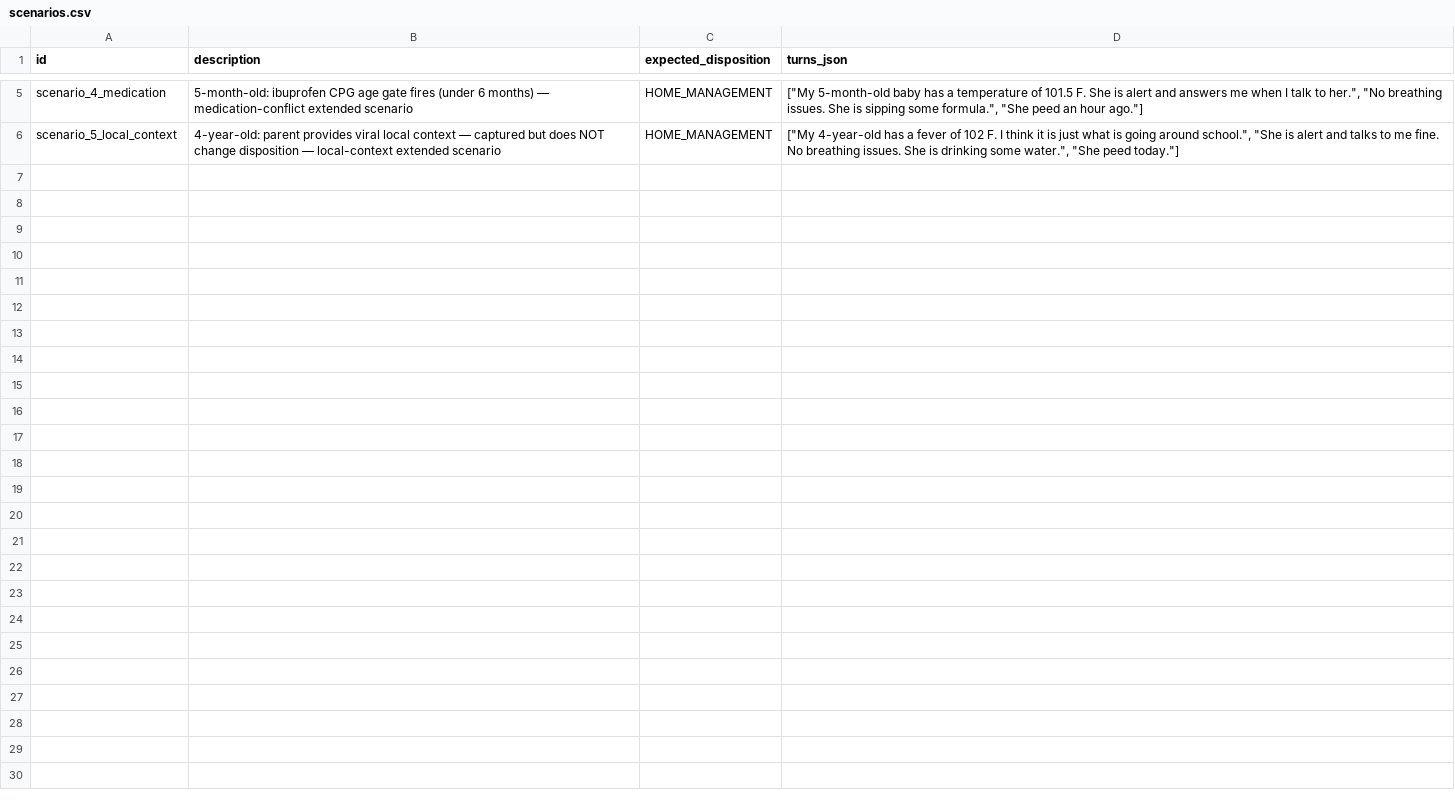
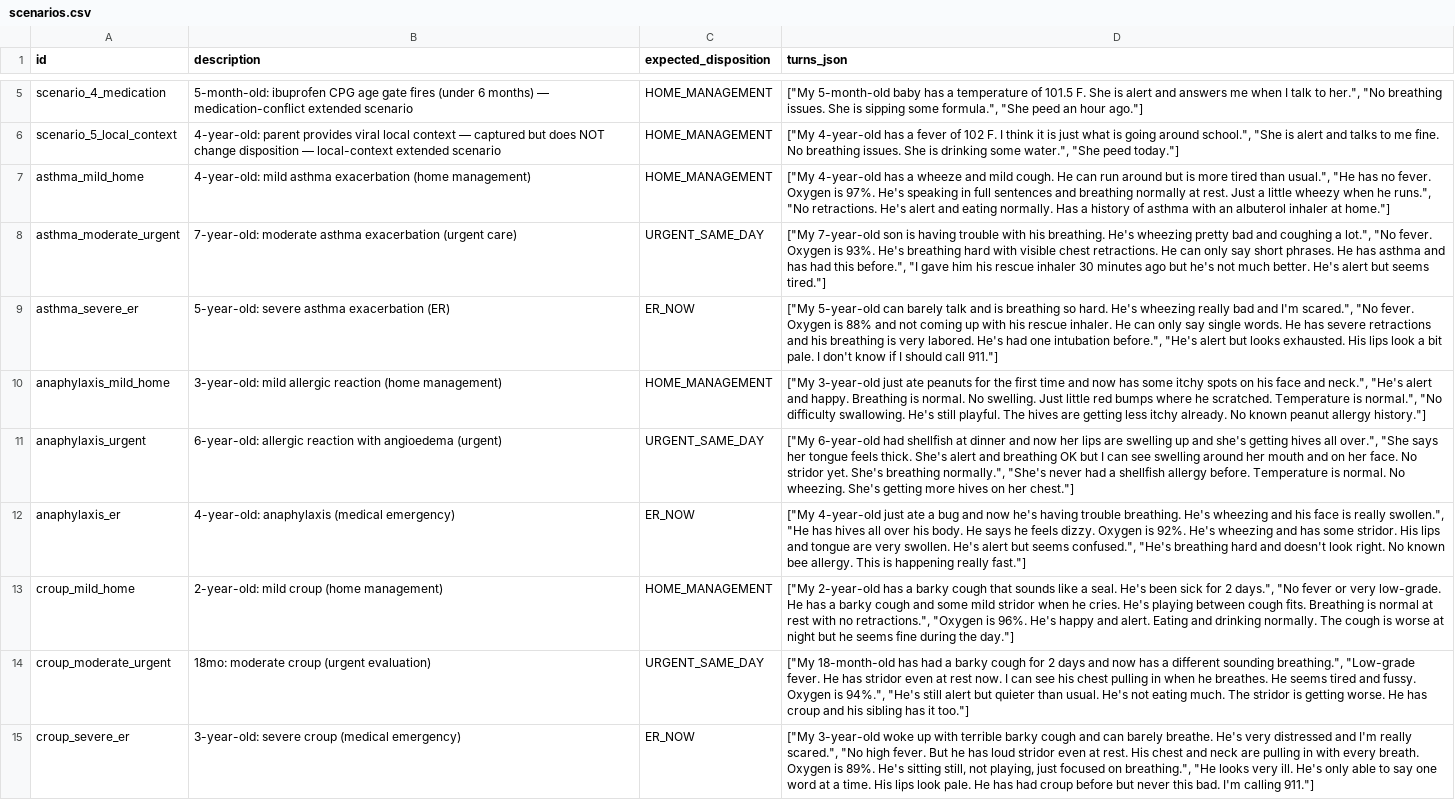
Before and after one commit to kirthistaank/TraceMind, a CSV file: source/evaluation/scenarios.csv, drawn as a sheet; only a part is shown, gaps mark what is left out.

```diff
--- a/source/evaluation/scenarios.csv
+++ b/source/evaluation/scenarios.csv
@@ -6 +6,10 @@ scenario_4_medication,5-month-old: ibuprofen CPG age gate fires (under 6 months)
 scenario_5_local_context,4-year-old: parent provides viral local context — captured but does NOT change disposition — local-context extended scenario,HOME_MANAGEMENT,"[""My 4-year-old has a fever of 102 F. I think it is just what is going around school."", ""She is alert and talks to me fine. No breathing issues. She is drinking some water."", ""She peed today.""]"
+asthma_mild_home,4-year-old: mild asthma exacerbation (home management),HOME_MANAGEMENT,"[""My 4-year-old has a wheeze and mild cough. He can run around but is more tired than usual."", ""He has no fever. Oxygen is 97%. He's speaking in full sentences and breathing normally at rest. Just a little wheezy when he runs."", ""No retractions. He's alert and eating normally. Has a history of asthma with an albuterol inhaler at home.""]"
+asthma_moderate_urgent,7-year-old: moderate asthma exacerbation (urgent care),URGENT_SAME_DAY,"[""My 7-year-old son is having trouble with his breathing. He's wheezing pretty bad and coughing a lot."", ""No fever. Oxygen is 93%. He's breathing hard with visible chest retractions. He can only say short phrases. He has asthma and has had this before."", ""I gave him his rescue inhaler 30 minutes ago but he's not much better. He's alert but seems tired.""]"
+asthma_severe_er,5-year-old: severe asthma exacerbation (ER),ER_NOW,"[""My 5-year-old can barely talk and is breathing so hard. He's wheezing really bad and I'm scared."", ""No fever. Oxygen is 88% and not coming up with his rescue inhaler. He can only say single words. He has severe retractions and his breathing is very labored. He's had one intubation before."", ""He's alert but looks exhausted. His lips look a bit pale. I don't know if I should call 911.""]"
+anaphylaxis_mild_home,3-year-old: mild allergic reaction (home management),HOME_MANAGEMENT,"[""My 3-year-old just ate peanuts for the first time and now has some itchy spots on his face and neck."", ""He's alert and happy. Breathing is normal. No swelling. Just little red bumps where he scratched. Temperature is normal."", ""No difficulty swallowing. He's still playful. The hives are getting less itchy already. No known peanut allergy history.""]"
+anaphylaxis_urgent,6-year-old: allergic reaction with angioedema (urgent),URGENT_SAME_DAY,"[""My 6-year-old had shellfish at dinner and now her lips are swelling up and she's getting hives all over."", ""She says her tongue feels thick. She's alert and breathing OK but I can see swelling around her mouth and on her face. No stridor yet. She's breathing normally."", ""She's never had a shellfish allergy before. Temperature is normal. No wheezing. She's getting more hives on her chest.""]"
+anaphylaxis_er,4-year-old: anaphylaxis (medical emergency),ER_NOW,"[""My 4-year-old just ate a bug and now he's having trouble breathing. He's wheezing and his face is really swollen."", ""He has hives all over his body. He says he feels dizzy. Oxygen is 92%. He's wheezing and has some stridor. His lips and tongue are very swollen. He's alert but seems confused."", ""He's breathing hard and doesn't look right. No known bee allergy. This is happening really fast.""]"
+croup_mild_home,2-year-old: mild croup (home management),HOME_MANAGEMENT,"[""My 2-year-old has a barky cough that sounds like a seal. He's been sick for 2 days."", ""No fever or very low-grade. He has a barky cough and some mild stridor when he cries. He's playing between cough fits. Breathing is normal at rest with no retractions."", ""Oxygen is 96%. He's happy and alert. Eating and drinking normally. The cough is worse at night but he seems fine during the day.""]"
+croup_moderate_urgent,18mo: moderate croup (urgent evaluation),URGENT_SAME_DAY,"[""My 18-month-old has had a barky cough for 2 days and now has a different sounding breathing."", ""Low-grade fever. He has stridor even at rest now. I can see his chest pulling in when he breathes. He seems tired and fussy. Oxygen is 94%."", ""He's still alert but quieter than usual. He's not eating much. The stridor is getting worse. He has croup and his sibling has it too.""]"
+croup_severe_er,3-year-old: severe croup (medical emergency),ER_NOW,"[""My 3-year-old woke up with terrible barky cough and can barely breathe. He's very distressed and I'm really scared."", ""No high fever. But he has loud stridor even at rest. His chest and neck are pulling in with every breath. Oxygen is 89%. He's sitting still, not playing, just focused on breathing."", ""He looks very ill. He's only able to say one word at a time. His lips look pale. He has had croup before but never this bad. I'm calling 911.""]"
```
Also changed, not shown: 13 other files.
